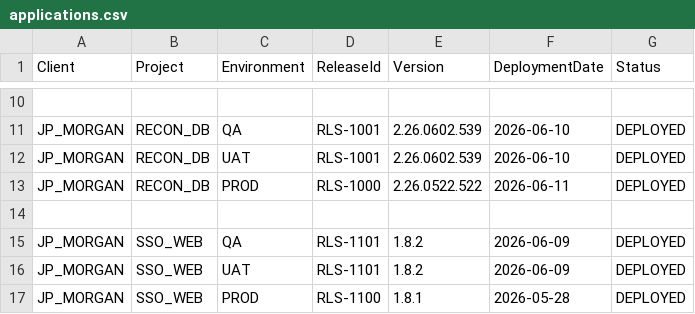
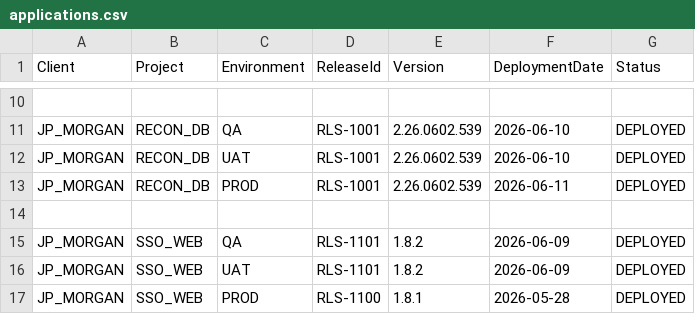
Before and after one commit to sugaredcookie/linedata-config-store, a CSV file: applications/applications.csv, drawn as a sheet; only a part is shown, gaps mark what is left out.

Commit message:
Production Deployment Issue 97

```diff
--- a/applications/applications.csv
+++ b/applications/applications.csv
@@ -12,3 +12,3 @@ JP_MORGAN,RECON_DB,QA,RLS-1001,2.26.0602.539,2026-06-10,DEPLOYED
 JP_MORGAN,RECON_DB,UAT,RLS-1001,2.26.0602.539,2026-06-10,DEPLOYED
-JP_MORGAN,RECON_DB,PROD,RLS-1000,2.26.0522.522,2026-06-11,DEPLOYED
+JP_MORGAN,RECON_DB,PROD,RLS-1001,2.26.0602.539,2026-06-11,DEPLOYED
 
```
Also changed, not shown: 1 other file.
